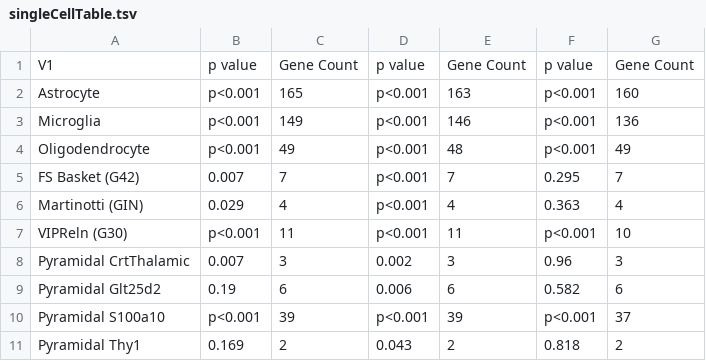
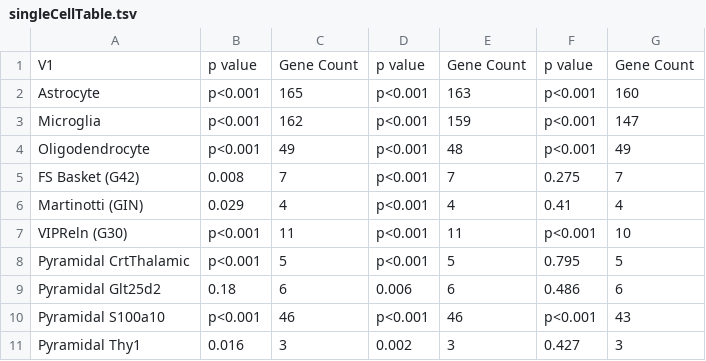
Before and after one commit to PavlidisLab/neuroExpressoAnalysis, a TSV file: analysis/02.SingleCellCoexpression/singleCellTable.tsv, drawn as a sheet.

Commit message:
single cell result update

```diff
--- a/analysis/02.SingleCellCoexpression/singleCellTable.tsv
+++ b/analysis/02.SingleCellCoexpression/singleCellTable.tsv
@@ -2,10 +2,10 @@ V1	p value	Gene Count	p value	Gene Count	p value	Gene Count
 Astrocyte	p<0.001	165	p<0.001	163	p<0.001	160
-Microglia	p<0.001	149	p<0.001	146	p<0.001	136
+Microglia	p<0.001	162	p<0.001	159	p<0.001	147
 Oligodendrocyte	p<0.001	49	p<0.001	48	p<0.001	49
-FS Basket (G42)	0.007	7	p<0.001	7	0.295	7
-Martinotti (GIN)	0.029	4	p<0.001	4	0.363	4
+FS Basket (G42)	0.008	7	p<0.001	7	0.275	7
+Martinotti (GIN)	0.029	4	p<0.001	4	0.41	4
 VIPReln (G30)	p<0.001	11	p<0.001	11	p<0.001	10
-Pyramidal CrtThalamic	0.007	3	0.002	3	0.96	3
-Pyramidal Glt25d2	0.19	6	0.006	6	0.582	6
-Pyramidal S100a10	p<0.001	39	p<0.001	39	p<0.001	37
-Pyramidal Thy1	0.169	2	0.043	2	0.818	2
+Pyramidal CrtThalamic	p<0.001	5	p<0.001	5	0.795	5
+Pyramidal Glt25d2	0.18	6	0.006	6	0.486	6
+Pyramidal S100a10	p<0.001	46	p<0.001	46	p<0.001	43
+Pyramidal Thy1	0.016	3	0.002	3	0.427	3
```
